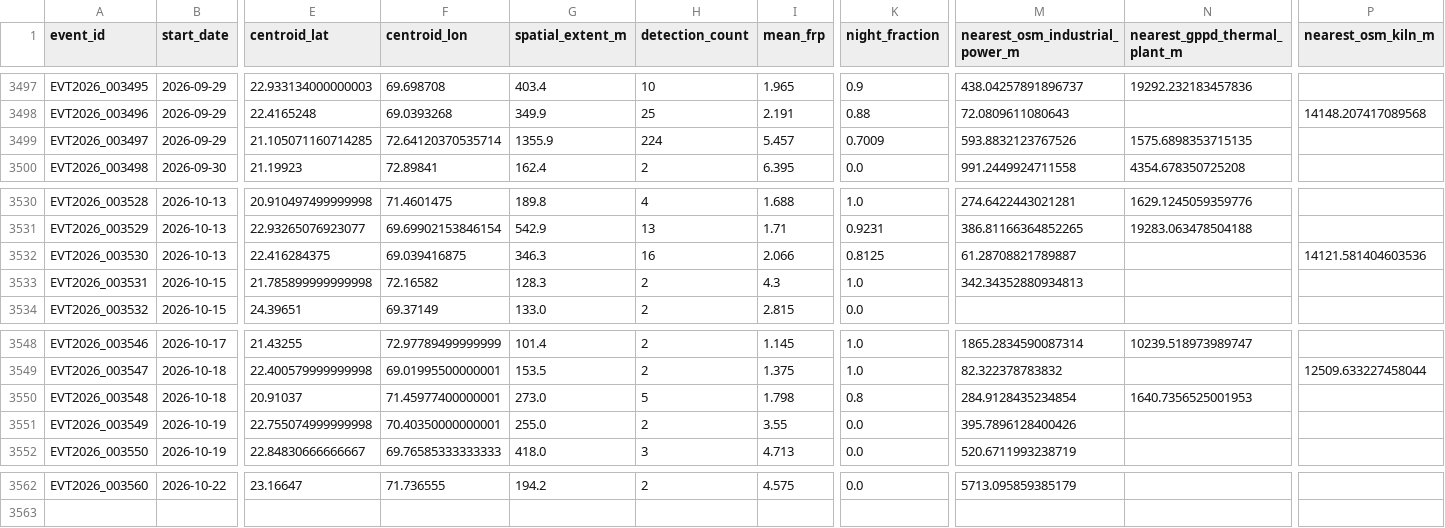
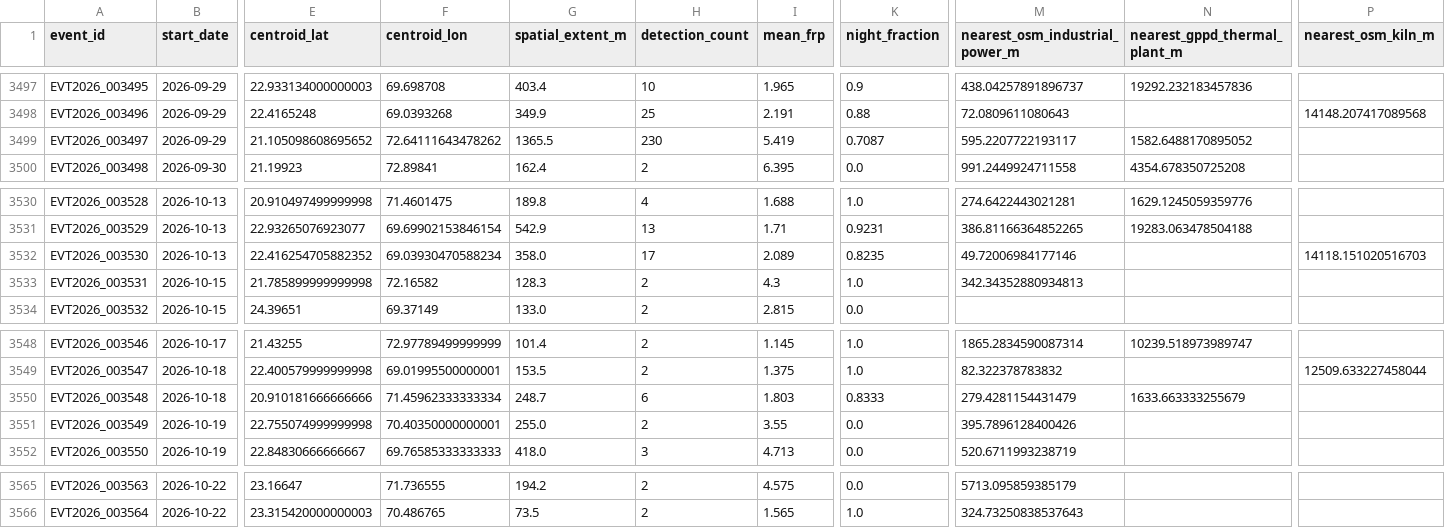
Before and after one commit to suvarchaw/Thermoscope, a CSV file: data/processed/gujarat_event_evidence_2026.csv, drawn as a sheet; only a part is shown, gaps mark what is left out; addresses are those after the commit; rows hold the shown columns only; the diff covers the shown part only; the diff names each change by its address in the sheet, - before the commit and + after, or states it on an @@ line.

```diff
--- a/data/processed/gujarat_event_evidence_2026.csv
+++ b/data/processed/gujarat_event_evidence_2026.csv
-E3499 (centroid_lat): 21.105071160714285
+E3499 (centroid_lat): 21.105098608695652
-F3499 (centroid_lon): 72.64120370535714
+F3499 (centroid_lon): 72.64111643478262
-G3499 (spatial_extent_m): 1355.9
+G3499 (spatial_extent_m): 1365.5
-H3499 (detection_count): 224
+H3499 (detection_count): 230
-I3499 (mean_frp): 5.457
+I3499 (mean_frp): 5.419
-K3499 (night_fraction): 0.7009
+K3499 (night_fraction): 0.7087
-M3499 (nearest_osm_industrial_power_m): 593.8832123767526
+M3499 (nearest_osm_industrial_power_m): 595.2207722193117
-N3499 (nearest_gppd_thermal_plant_m): 1575.6898353715135
+N3499 (nearest_gppd_thermal_plant_m): 1582.6488170895052
-E3532 (centroid_lat): 22.416284375
+E3532 (centroid_lat): 22.416254705882352
-F3532 (centroid_lon): 69.039416875
+F3532 (centroid_lon): 69.03930470588234
-G3532 (spatial_extent_m): 346.3
+G3532 (spatial_extent_m): 358.0
-H3532 (detection_count): 16
+H3532 (detection_count): 17
-I3532 (mean_frp): 2.066
+I3532 (mean_frp): 2.089
-K3532 (night_fraction): 0.8125
+K3532 (night_fraction): 0.8235
-M3532 (nearest_osm_industrial_power_m): 61.28708821789887
+M3532 (nearest_osm_industrial_power_m): 49.72006984177146
-P3532 (nearest_osm_kiln_m): 14121.581404603536
+P3532 (nearest_osm_kiln_m): 14118.151020516703
-E3550 (centroid_lat): 20.91037
+E3550 (centroid_lat): 20.910181666666666
-F3550 (centroid_lon): 71.45977400000001
+F3550 (centroid_lon): 71.45962333333334
-G3550 (spatial_extent_m): 273.0
+G3550 (spatial_extent_m): 248.7
-H3550 (detection_count): 5
+H3550 (detection_count): 6
-I3550 (mean_frp): 1.798
+I3550 (mean_frp): 1.803
-K3550 (night_fraction): 0.8
+K3550 (night_fraction): 0.8333
-M3550 (nearest_osm_industrial_power_m): 284.9128435234854
+M3550 (nearest_osm_industrial_power_m): 279.4281154431479
-N3550 (nearest_gppd_thermal_plant_m): 1640.7356525001953
+N3550 (nearest_gppd_thermal_plant_m): 1633.663333255679
-A3565 (event_id): EVT2026_003560
+A3565 (event_id): EVT2026_003563
+row 3566: EVT2026_003564 | 2026-10-22 | 23.315420000000003 | 70.486765 | 73.5 | 2 | 1.565 | 1.0 | 324.73250838537643
```
Also changed, not shown: 3 added rows and 39 edited cells elsewhere in this file, data/processed/gujarat_thermal_events_2026.csv, 3 other files.
